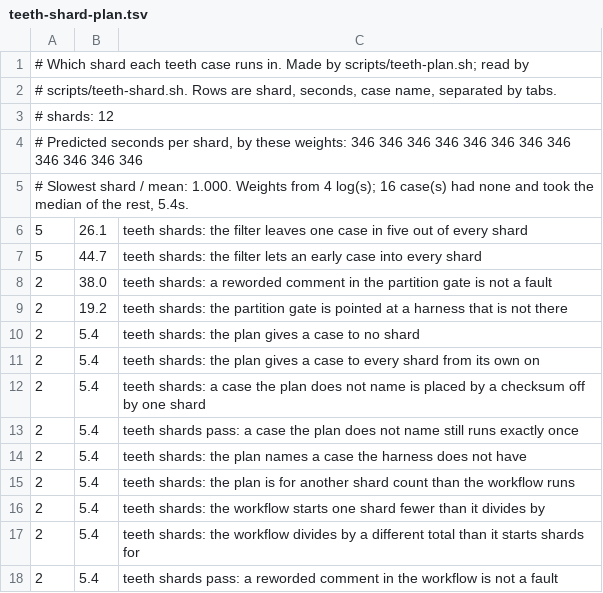
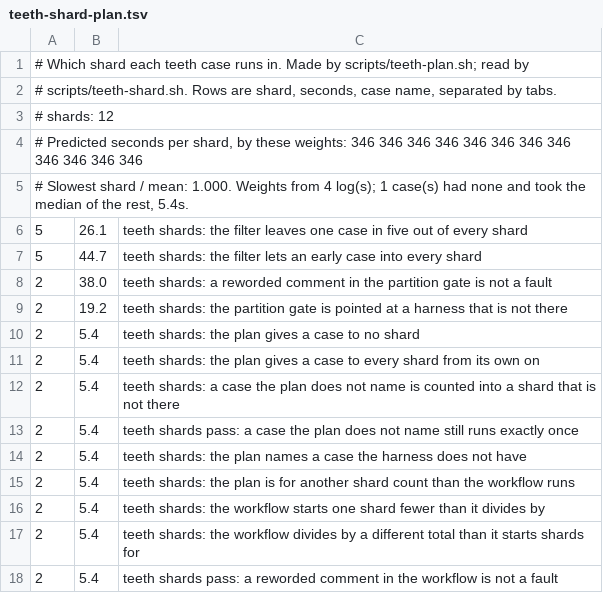
Before and after one commit to TAIPANBOX/costcrew, a TSV file: scripts/teeth-shard-plan.tsv, drawn as a sheet; only a part is shown.

```diff
--- a/scripts/teeth-shard-plan.tsv
+++ b/scripts/teeth-shard-plan.tsv
@@ -4,3 +4,3 @@
 # Predicted seconds per shard, by these weights: 346 346 346 346 346 346 346 346 346 346 346 346
-# Slowest shard / mean: 1.000. Weights from 4 log(s); 16 case(s) had none and took the median of the rest, 5.4s.
+# Slowest shard / mean: 1.000. Weights from 4 log(s); 1 case(s) had none and took the median of the rest, 5.4s.
 5	26.1	teeth shards: the filter leaves one case in five out of every shard
@@ -11,3 +11,3 @@
 2	5.4	teeth shards: the plan gives a case to every shard from its own on
-2	5.4	teeth shards: a case the plan does not name is placed by a checksum off by one shard
+2	5.4	teeth shards: a case the plan does not name is counted into a shard that is not there
 2	5.4	teeth shards pass: a case the plan does not name still runs exactly once
```
Also changed, not shown: 4 other files.
